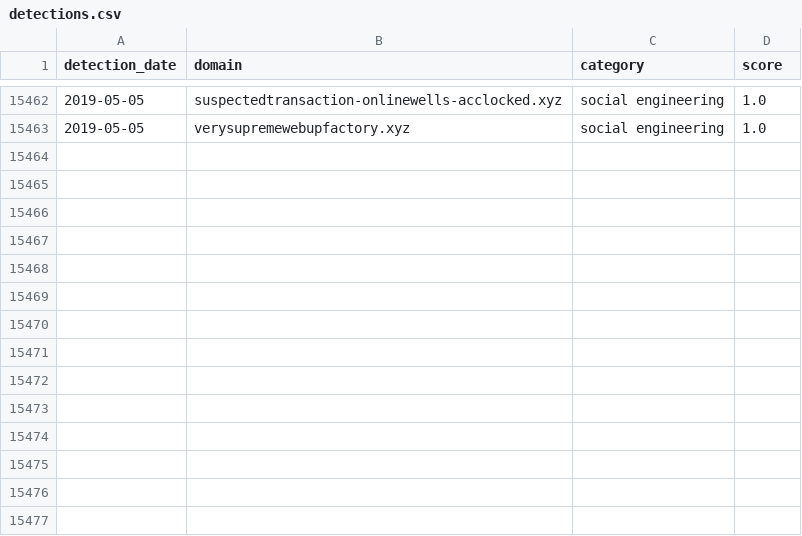
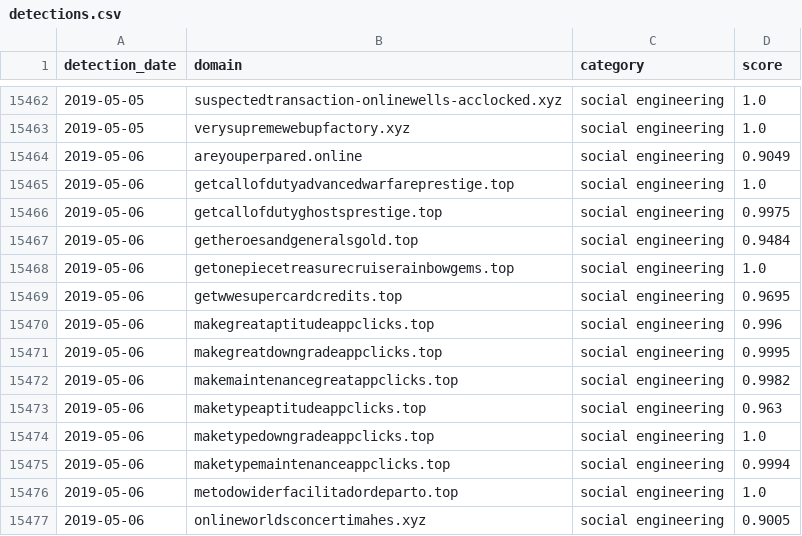
Before and after one commit to patternex/patternex-feed, a CSV file: detections.csv, drawn as a sheet; only a part is shown, gaps mark what is left out; the diff names each change by its address in the sheet, - before the commit and + after, or states it on an @@ line.

Commit message:
Adding new detections on 2019-05-06

```diff
--- a/detections.csv
+++ b/detections.csv
+row 15464: 2019-05-06 | areyouperpared.online | social engineering | 0.9049
+row 15465: 2019-05-06 | getcallofdutyadvancedwarfareprestige.top | social engineering | 1.0
+row 15466: 2019-05-06 | getcallofdutyghostsprestige.top | social engineering | 0.9975
+row 15467: 2019-05-06 | getheroesandgeneralsgold.top | social engineering | 0.9484
+row 15468: 2019-05-06 | getonepiecetreasurecruiserainbowgems.top | social engineering | 1.0
+row 15469: 2019-05-06 | getwwesupercardcredits.top | social engineering | 0.9695
+row 15470: 2019-05-06 | makegreataptitudeappclicks.top | social engineering | 0.996
+row 15471: 2019-05-06 | makegreatdowngradeappclicks.top | social engineering | 0.9995
+row 15472: 2019-05-06 | makemaintenancegreatappclicks.top | social engineering | 0.9982
+row 15473: 2019-05-06 | maketypeaptitudeappclicks.top | social engineering | 0.963
+row 15474: 2019-05-06 | maketypedowngradeappclicks.top | social engineering | 1.0
+row 15475: 2019-05-06 | maketypemaintenanceappclicks.top | social engineering | 0.9994
+row 15476: 2019-05-06 | metodowiderfacilitadordeparto.top | social engineering | 1.0
+row 15477: 2019-05-06 | onlineworldsconcertimahes.xyz | social engineering | 0.9005
```
